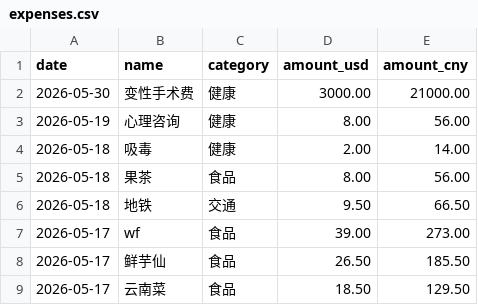
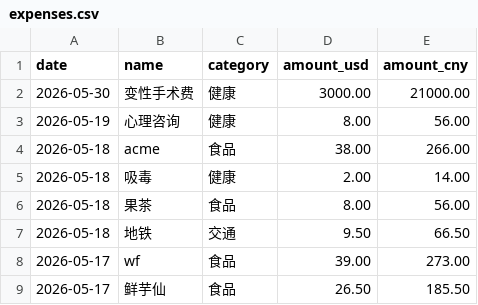
Before and after one commit to yang-lanlan/jizhang, a CSV file: data/expenses.csv, drawn as a sheet; only a part is shown; the shorter side is filled out with more unchanged rows.

Commit message:
chore: update csv 2026-05-18T22:24:49.910Z

```diff
--- a/data/expenses.csv
+++ b/data/expenses.csv
@@ -3,2 +3,3 @@ date,name,category,amount_usd,amount_cny
 "2026-05-19","心理咨询","健康","8.00","56.00"
+"2026-05-18","acme","食品","38.00","266.00"
 "2026-05-18","吸毒","健康","2.00","14.00"
```
